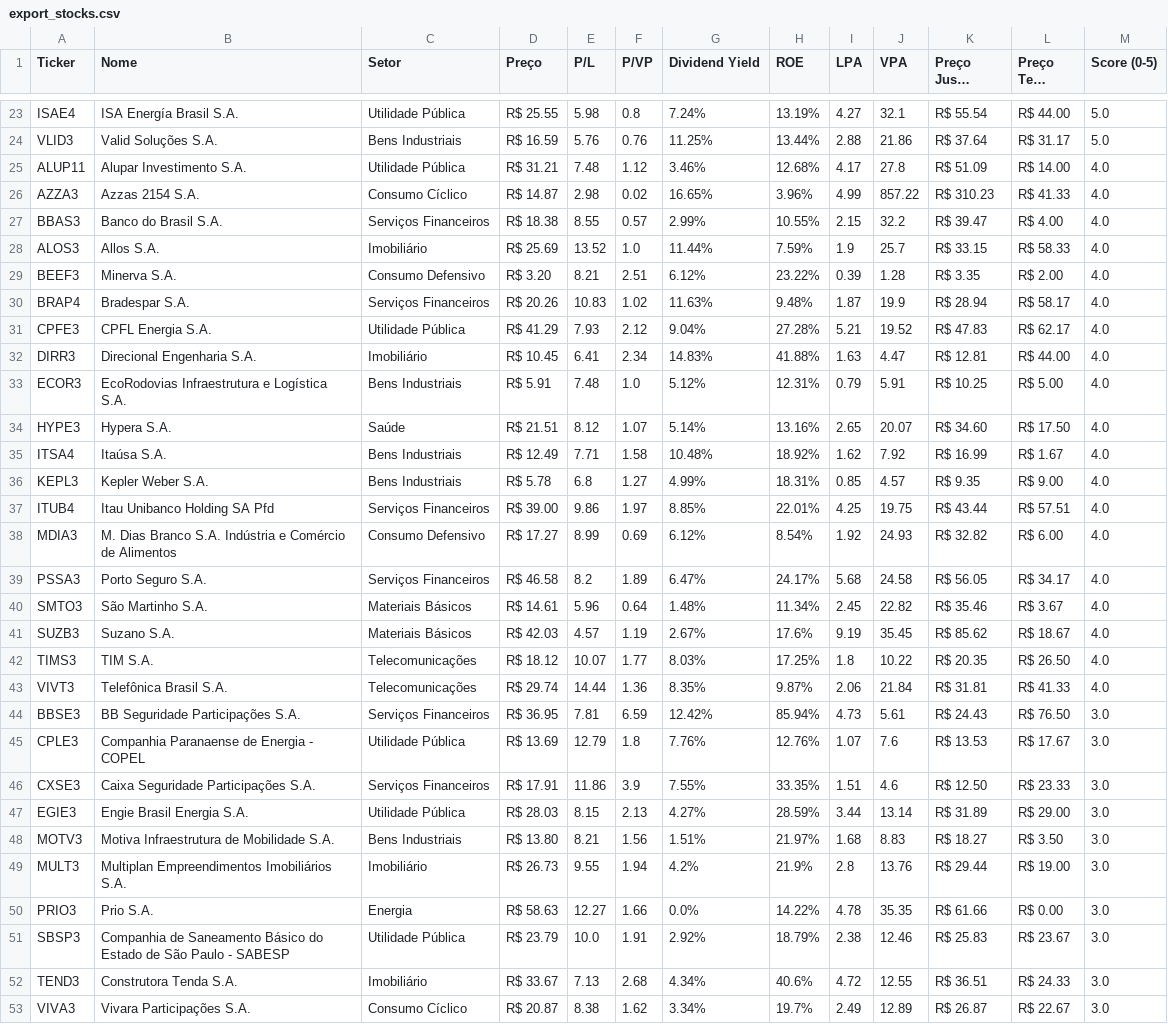
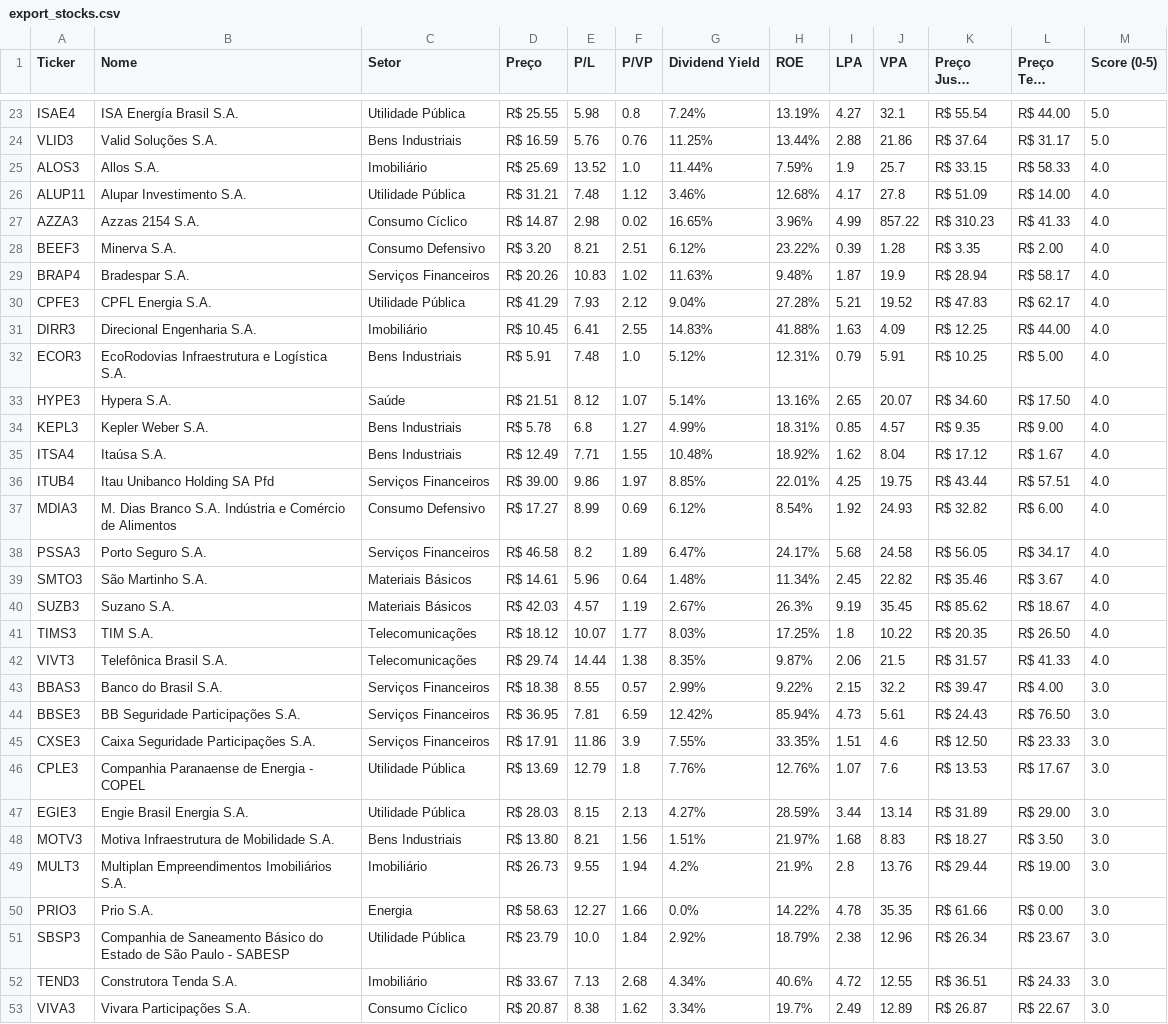
Before and after one commit to jucelinoss/radar_fundamentalista_b3, a CSV file: dev/export_stocks.csv, drawn as a sheet; only a part is shown, gaps mark what is left out; long unchanged cells end in …; the diff covers the shown part only.

```diff
--- a/dev/export_stocks.csv
+++ b/dev/export_stocks.csv
@@ -24,6 +24,5 @@ ISAE4,ISA Energía Brasil S.A.,Utilidade Pública,R$ 25.55,5.98,0.8,7.24%,13.19%
 VLID3,Valid Soluções S.A.,Bens Industriais,R$ 16.59,5.76,0.76,11.25%,13.44%,2.88,21.86,R$ 37.64,R$ 31.17,5.0
+ALOS3,Allos S.A.,Imobiliário,R$ 25.69,13.52,1.0,11.44%,7.59%,1.9,25.7,R$ 33.15,R$ 58.33,4.0
 ALUP11,Alupar Investimento S.A.,Utilidade Pública,R$ 31.21,7.48,1.12,3.46%,12.68%,4.17,27.8,R$ 51.09,R$ 14.00,4.0
 AZZA3,Azzas 2154 S.A.,Consumo Cíclico,R$ 14.87,2.98,0.02,16.65%,3.96%,4.99,857.22,R$ 310.23,R$ 41.33,4.0
-BBAS3,Banco do Brasil S.A.,Serviços Financeiros,R$ 18.38,8.55,0.57,2.99%,10.55%,2.15,32.2,R$ 39.47,R$ 4.00,4.0
-ALOS3,Allos S.A.,Imobiliário,R$ 25.69,13.52,1.0,11.44%,7.59%,1.9,25.7,R$ 33.15,R$ 58.33,4.0
 BEEF3,Minerva S.A.,Consumo Defensivo,R$ 3.20,8.21,2.51,6.12%,23.22%,0.39,1.28,R$ 3.35,R$ 2.00,4.0
@@ -31,7 +30,7 @@ BRAP4,Bradespar S.A.,Serviços Financeiros,R$ 20.26,10.83,1.02,11.63%,9.48%,1.87
 CPFE3,CPFL Energia S.A.,Utilidade Pública,R$ 41.29,7.93,2.12,9.04%,27.28%,5.21,19.52,R$ 47.83,R$ 62.17,4.0
-DIRR3,Direcional Engenharia S.A.,Imobiliário,R$ 10.45,6.41,2.34,14.83%,41.88%,1.63,4.47,R$ 12.81,R$ 44.00,4.0
+DIRR3,Direcional Engenharia S.A.,Imobiliário,R$ 10.45,6.41,2.55,14.83%,41.88%,1.63,4.09,R$ 12.25,R$ 44.00,4.0
 ECOR3,EcoRodovias Infraestrutura e Logística S.A.,Bens Industriais,R$ 5.91,7.48,1.0,5.12%,12.31%,0.79,5.91,R$ 10.25,R$ 5.00,4.0
 HYPE3,Hypera S.A.,Saúde,R$ 21.51,8.12,1.07,5.14%,13.16%,2.65,20.07,R$ 34.60,R$ 17.50,4.0
-ITSA4,Itaúsa S.A.,Bens Industriais,R$ 12.49,7.71,1.58,10.48%,18.92%,1.62,7.92,R$ 16.99,R$ 1.67,4.0
 KEPL3,Kepler Weber S.A.,Bens Industriais,R$ 5.78,6.8,1.27,4.99%,18.31%,0.85,4.57,R$ 9.35,R$ 9.00,4.0
+ITSA4,Itaúsa S.A.,Bens Industriais,R$ 12.49,7.71,1.55,10.48%,18.92%,1.62,8.04,R$ 17.12,R$ 1.67,4.0
 ITUB4,Itau Unibanco Holding SA Pfd,Serviços Financeiros,R$ 39.00,9.86,1.97,8.85%,22.01%,4.25,19.75,R$ 43.44,R$ 57.51,4.0
@@ -40,8 +39,9 @@ PSSA3,Porto Seguro S.A.,Serviços Financeiros,R$ 46.58,8.2,1.89,6.47%,24.17%,5.6
 SMTO3,São Martinho S.A.,Materiais Básicos,R$ 14.61,5.96,0.64,1.48%,11.34%,2.45,22.82,R$ 35.46,R$ 3.67,4.0
-SUZB3,Suzano S.A.,Materiais Básicos,R$ 42.03,4.57,1.19,2.67%,17.6%,9.19,35.45,R$ 85.62,R$ 18.67,4.0
+SUZB3,Suzano S.A.,Materiais Básicos,R$ 42.03,4.57,1.19,2.67%,26.3%,9.19,35.45,R$ 85.62,R$ 18.67,4.0
 TIMS3,TIM S.A.,Telecomunicações,R$ 18.12,10.07,1.77,8.03%,17.25%,1.8,10.22,R$ 20.35,R$ 26.50,4.0
-VIVT3,Telefônica Brasil S.A.,Telecomunicações,R$ 29.74,14.44,1.36,8.35%,9.87%,2.06,21.84,R$ 31.81,R$ 41.33,4.0
+VIVT3,Telefônica Brasil S.A.,Telecomunicações,R$ 29.74,14.44,1.38,8.35%,9.87%,2.06,21.5,R$ 31.57,R$ 41.33,4.0
+BBAS3,Banco do Brasil S.A.,Serviços Financeiros,R$ 18.38,8.55,0.57,2.99%,9.22%,2.15,32.2,R$ 39.47,R$ 4.00,3.0
 BBSE3,BB Seguridade Participações S.A.,Serviços Financeiros,R$ 36.95,7.81,6.59,12.42%,85.94%,4.73,5.61,R$ 24.43,R$ 76.50,3.0
+CXSE3,Caixa Seguridade Participações S.A.,Serviços Financeiros,R$ 17.91,11.86,3.9,7.55%,33.35%,1.51,4.6,R$ 12.50,R$ 23.33,3.0
 CPLE3,Companhia Paranaense de Energia - COPEL,Utilidade Pública,R$ 13.69,12.79,1.8,7.76%,12.76%,1.07,7.6,R$ 13.53,R$ 17.67,3.0
-CXSE3,Caixa Seguridade Participações S.A.,Serviços Financeiros,R$ 17.91,11.86,3.9,7.55%,33.35%,1.51,4.6,R$ 12.50,R$ 23.33,3.0
 EGIE3,Engie Brasil Energia S.A.,Utilidade Pública,R$ 28.03,8.15,2.13,4.27%,28.59%,3.44,13.14,R$ 31.89,R$ 29.00,3.0
@@ -50,3 +50,3 @@ MULT3,Multiplan Empreendimentos Imobiliários S.A.,Imobiliário,R$ 26.73,9.55,1.
 PRIO3,Prio S.A.,Energia,R$ 58.63,12.27,1.66,0.0%,14.22%,4.78,35.35,R$ 61.66,R$ 0.00,3.0
-SBSP3,Companhia de Saneamento Básico do Estado de São Paulo - SABESP,Utilidade Pública,R$ 23.79,10.0,1.91,2.92%,18.79%,2.38,12.46,R$ 25.83,R$ 23.67,3.0
+SBSP3,Companhia de Saneamento Básico do Estado de São Paulo - SABESP,Utilidade Pública,R$ 23.79,10.0,1.84,2.92%,18.79%,2.38,12.96,R$ 26.34,R$ 23.67,3.0
 TEND3,Construtora Tenda S.A.,Imobiliário,R$ 33.67,7.13,2.68,4.34%,40.6%,4.72,12.55,R$ 36.51,R$ 24.33,3.0
```
Also changed, not shown: 2 added rows, 2 removed rows, 9 moved rows and 6 edited cells elsewhere in this file, dev/export_fiagros.csv, 6 other files.
